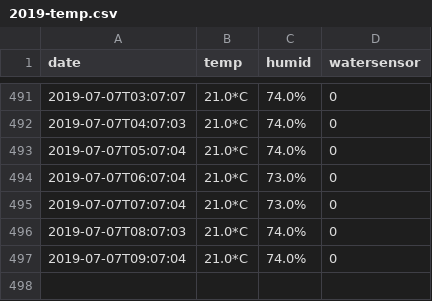
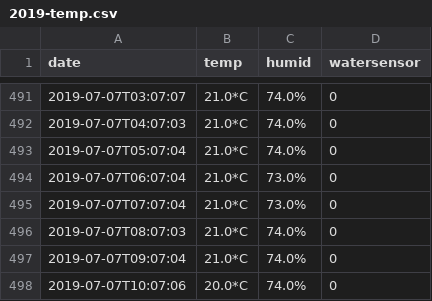
Before and after one commit to buckelij/waterpi, a CSV file: 2019-temp.csv, drawn as a sheet; only a part is shown, gaps mark what is left out.

Commit message:
tempdata

```diff
--- a/2019-temp.csv
+++ b/2019-temp.csv
@@ -497 +497,2 @@ date,temp,humid,watersensor
 2019-07-07T09:07:04, 21.0*C, 74.0%, 0
+2019-07-07T10:07:06, 20.0*C, 74.0%, 0
```
